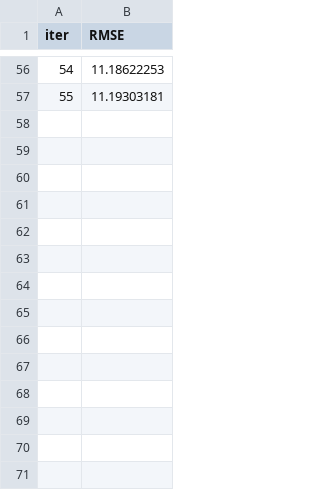
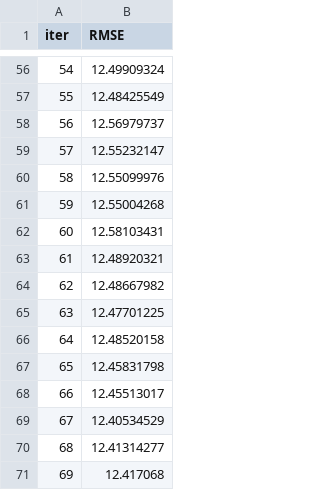
Before and after one commit to marcos-s1/Big-Data-forecast, a TSV file: catboost_info/test_error.tsv, drawn as a sheet; only a part is shown, gaps mark what is left out; the diff covers the shown part only.

```diff
--- a/catboost_info/test_error.tsv
+++ b/catboost_info/test_error.tsv
@@ -56,2 +56,16 @@ iter	RMSE
-54	11.18622253
-55	11.19303181
+54	12.49909324
+55	12.48425549
+56	12.56979737
+57	12.55232147
+58	12.55099976
+59	12.55004268
+60	12.58103431
+61	12.48920321
+62	12.48667982
+63	12.47701225
+64	12.48520158
+65	12.45831798
+66	12.45513017
+67	12.40534529
+68	12.41314277
+69	12.417068
```
Also changed, not shown: 54 edited cells elsewhere in this file, catboost_info/learn_error.tsv, catboost_info/time_left.tsv, 5 other files.
